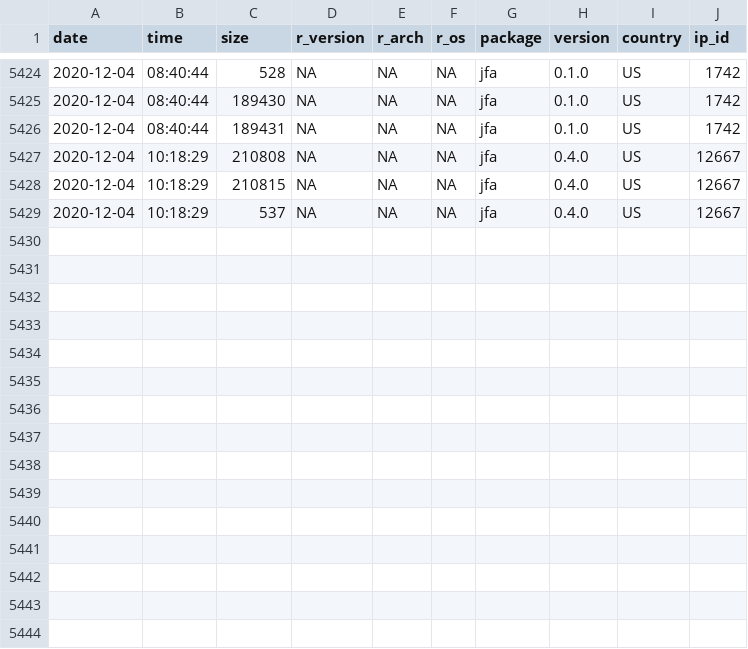
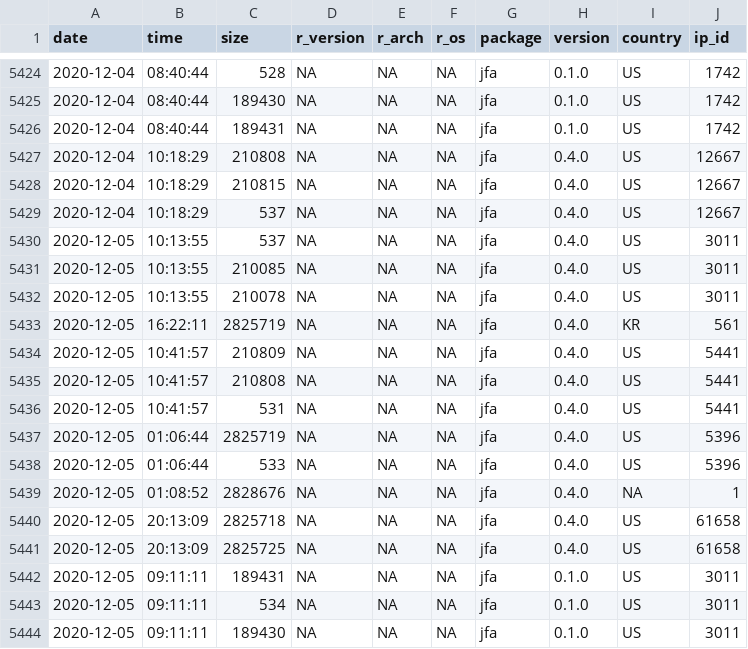
Before and after one commit to koenderks/jfa, a CSV file: reference/figures/readme/worldmap/downloads.csv, drawn as a sheet; only a part is shown, gaps mark what is left out.

```diff
--- a/reference/figures/readme/worldmap/downloads.csv
+++ b/reference/figures/readme/worldmap/downloads.csv
@@ -5429 +5429,16 @@
 "2020-12-04","10:18:29",537,NA,NA,NA,"jfa","0.4.0","US",12667
+"2020-12-05","10:13:55",537,NA,NA,NA,"jfa","0.4.0","US",3011
+"2020-12-05","10:13:55",210085,NA,NA,NA,"jfa","0.4.0","US",3011
+"2020-12-05","10:13:55",210078,NA,NA,NA,"jfa","0.4.0","US",3011
+"2020-12-05","16:22:11",2825719,NA,NA,NA,"jfa","0.4.0","KR",561
+"2020-12-05","10:41:57",210809,NA,NA,NA,"jfa","0.4.0","US",5441
+"2020-12-05","10:41:57",210808,NA,NA,NA,"jfa","0.4.0","US",5441
+"2020-12-05","10:41:57",531,NA,NA,NA,"jfa","0.4.0","US",5441
+"2020-12-05","01:06:44",2825719,NA,NA,NA,"jfa","0.4.0","US",5396
+"2020-12-05","01:06:44",533,NA,NA,NA,"jfa","0.4.0","US",5396
+"2020-12-05","01:08:52",2828676,NA,NA,NA,"jfa","0.4.0",NA,1
+"2020-12-05","20:13:09",2825718,NA,NA,NA,"jfa","0.4.0","US",61658
+"2020-12-05","20:13:09",2825725,NA,NA,NA,"jfa","0.4.0","US",61658
+"2020-12-05","09:11:11",189431,NA,NA,NA,"jfa","0.1.0","US",3011
+"2020-12-05","09:11:11",534,NA,NA,NA,"jfa","0.1.0","US",3011
+"2020-12-05","09:11:11",189430,NA,NA,NA,"jfa","0.1.0","US",3011
```
Also changed, not shown: 3 other files.
